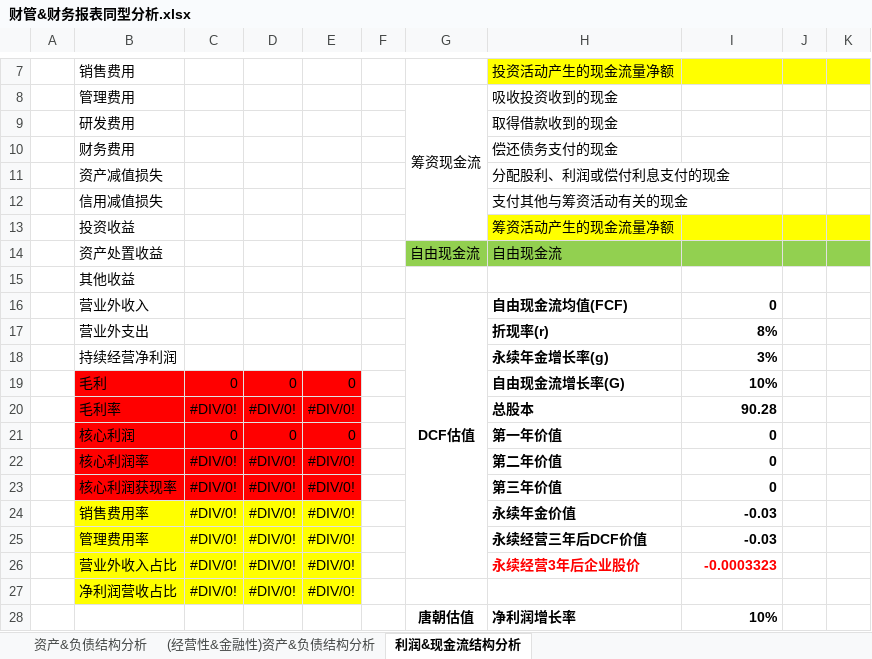
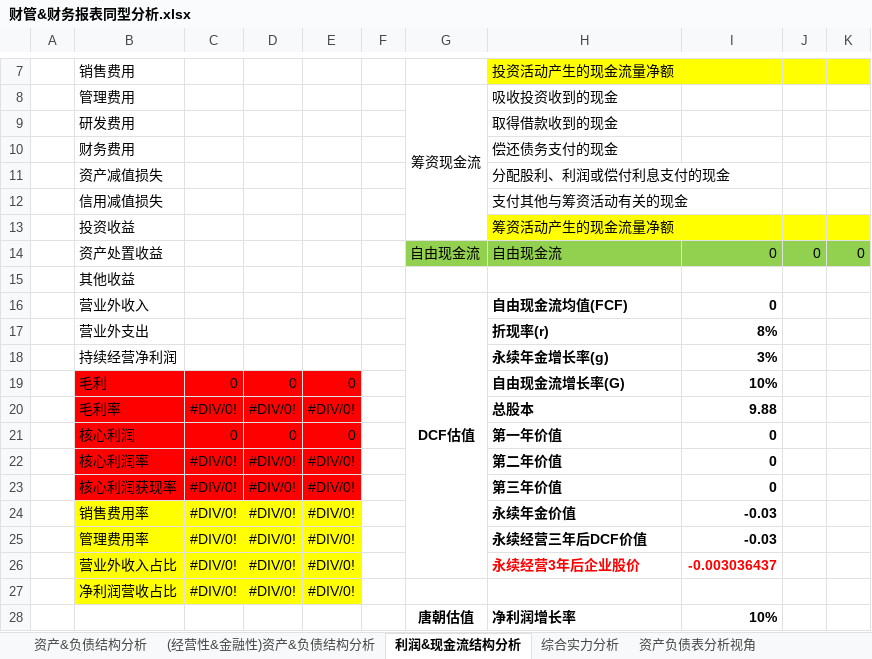
Before and after one commit to kevinwangl/private_data, an Excel workbook: funds/stocks/财管&财务报表同型分析.xlsx, sheet 利润&现金流结构分析, drawn as a sheet; only a part is shown, gaps mark what is left out; values as stored, in another font and other column widths than the file's, no borders; the diff names each change by its address in the sheet, - before the commit and + after, or states it on an @@ line.

```diff
--- a/funds/stocks/财管&财务报表同型分析.xlsx (sheet 利润&现金流结构分析)
+++ b/funds/stocks/财管&财务报表同型分析.xlsx (sheet 利润&现金流结构分析)
+sheet tab: 综合实力分析
+sheet tab: 资产负债表分析视角
-I14: (empty)
+I14: 0
-J14: (empty)
+J14: 0
-K14: (empty)
+K14: 0
-I20: 90.28
+I20: 9.88
-I26: -0.0003323
+I26: -0.003036437
```
Also changed, not shown: sheet 资产&负债结构分析, formulas that keep their value, 3 other files.
